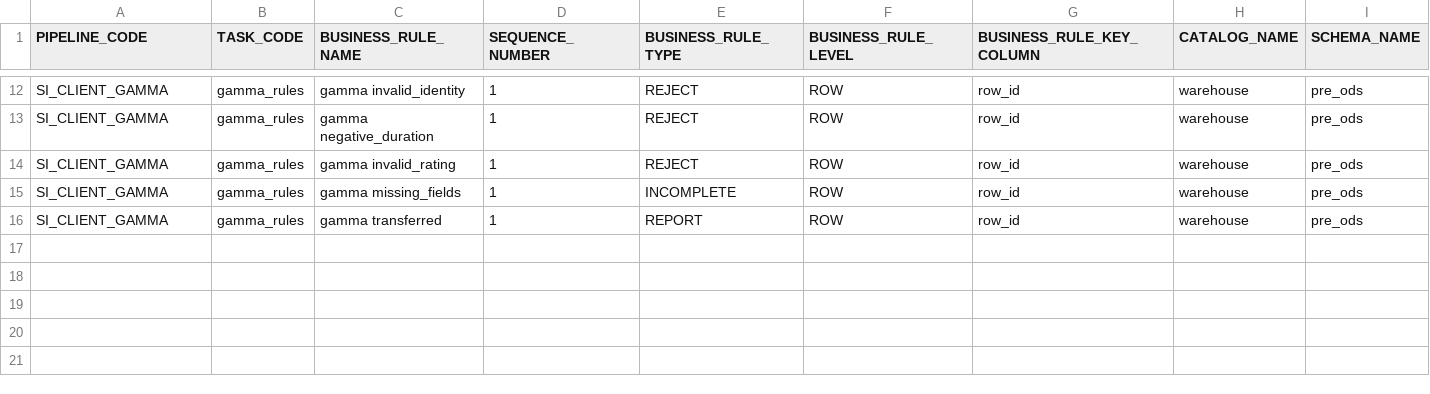
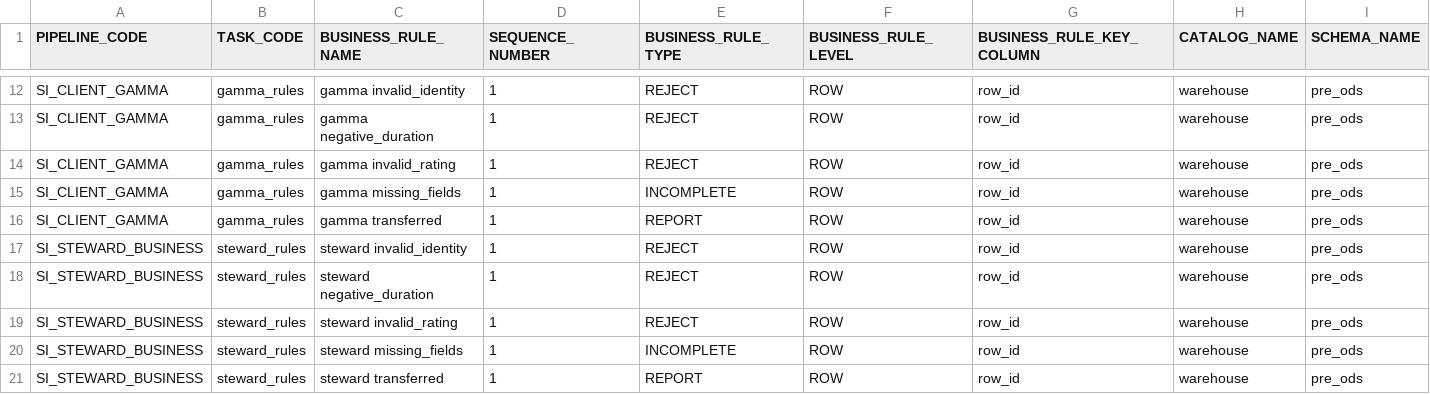
Before and after one commit to etl-craft/support-insights, a CSV file: project/config/business_rules.csv, drawn as a sheet; only a part is shown, gaps mark what is left out; rows hold the shown columns only; the diff names each change by its address in the sheet, - before the commit and + after, or states it on an @@ line.

```diff
--- a/project/config/business_rules.csv
+++ b/project/config/business_rules.csv
+row 17: SI_STEWARD_BUSINESS | steward_rules | steward invalid_identity | 1 | REJECT | ROW | row_id | warehouse | pre_ods
+row 18: SI_STEWARD_BUSINESS | steward_rules | steward negative_duration | 1 | REJECT | ROW | row_id | warehouse | pre_ods
+row 19: SI_STEWARD_BUSINESS | steward_rules | steward invalid_rating | 1 | REJECT | ROW | row_id | warehouse | pre_ods
+row 20: SI_STEWARD_BUSINESS | steward_rules | steward missing_fields | 1 | INCOMPLETE | ROW | row_id | warehouse | pre_ods
+row 21: SI_STEWARD_BUSINESS | steward_rules | steward transferred | 1 | REPORT | ROW | row_id | warehouse | pre_ods
```
Also changed, not shown: project/config/columns.csv, project/config/pipelines.csv, 37 other files.
